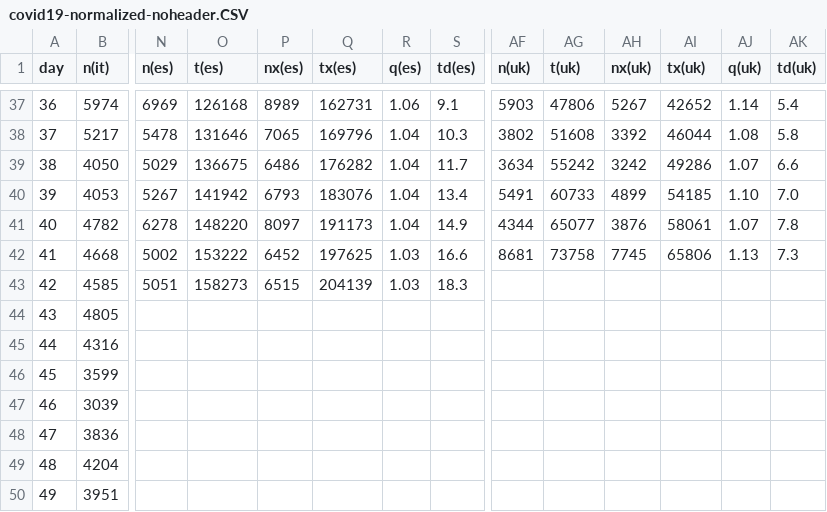
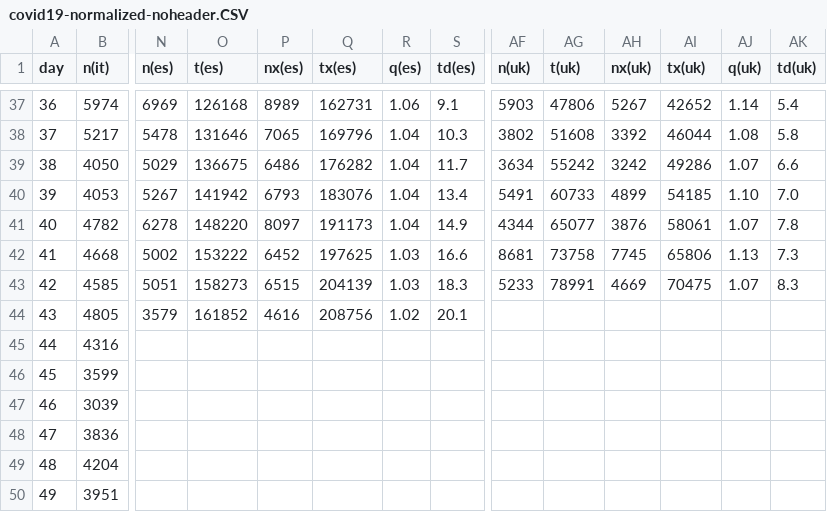
Before and after one commit to christophmoar/covid-19, a CSV file: dataset-01/covid19-normalized-noheader.CSV, drawn as a sheet; only a part is shown, gaps mark what is left out; the diff covers the shown part only; the diff names each change by its address in the sheet, - before the commit and + after, or states it on an @@ line.

```diff
--- a/dataset-01/covid19-normalized-noheader.CSV
+++ b/dataset-01/covid19-normalized-noheader.CSV
-AF43 (n(uk)): (empty)
+AF43 (n(uk)): 5233
-AG43 (t(uk)): (empty)
+AG43 (t(uk)): 78991
-AH43 (nx(uk)): (empty)
+AH43 (nx(uk)): 4669
-AI43 (tx(uk)): (empty)
+AI43 (tx(uk)): 70475
-AJ43 (q(uk)): (empty)
+AJ43 (q(uk)): 1.07
-AK43 (td(uk)): (empty)
+AK43 (td(uk)): 8.3
-N44 (n(es)): (empty)
+N44 (n(es)): 3579
-O44 (t(es)): (empty)
+O44 (t(es)): 161852
-P44 (nx(es)): (empty)
+P44 (nx(es)): 4616
-Q44 (tx(es)): (empty)
+Q44 (tx(es)): 208756
-R44 (q(es)): (empty)
+R44 (q(es)): 1.02
-S44 (td(es)): (empty)
+S44 (td(es)): 20.1
```
Also changed, not shown: 1 added row, 24 edited cells and row numbers in column A elsewhere in this file, dataset-01/covid19-normalized-timeseries.CSV, dataset-01/covid19-normalized.CSV, 4 other files.
